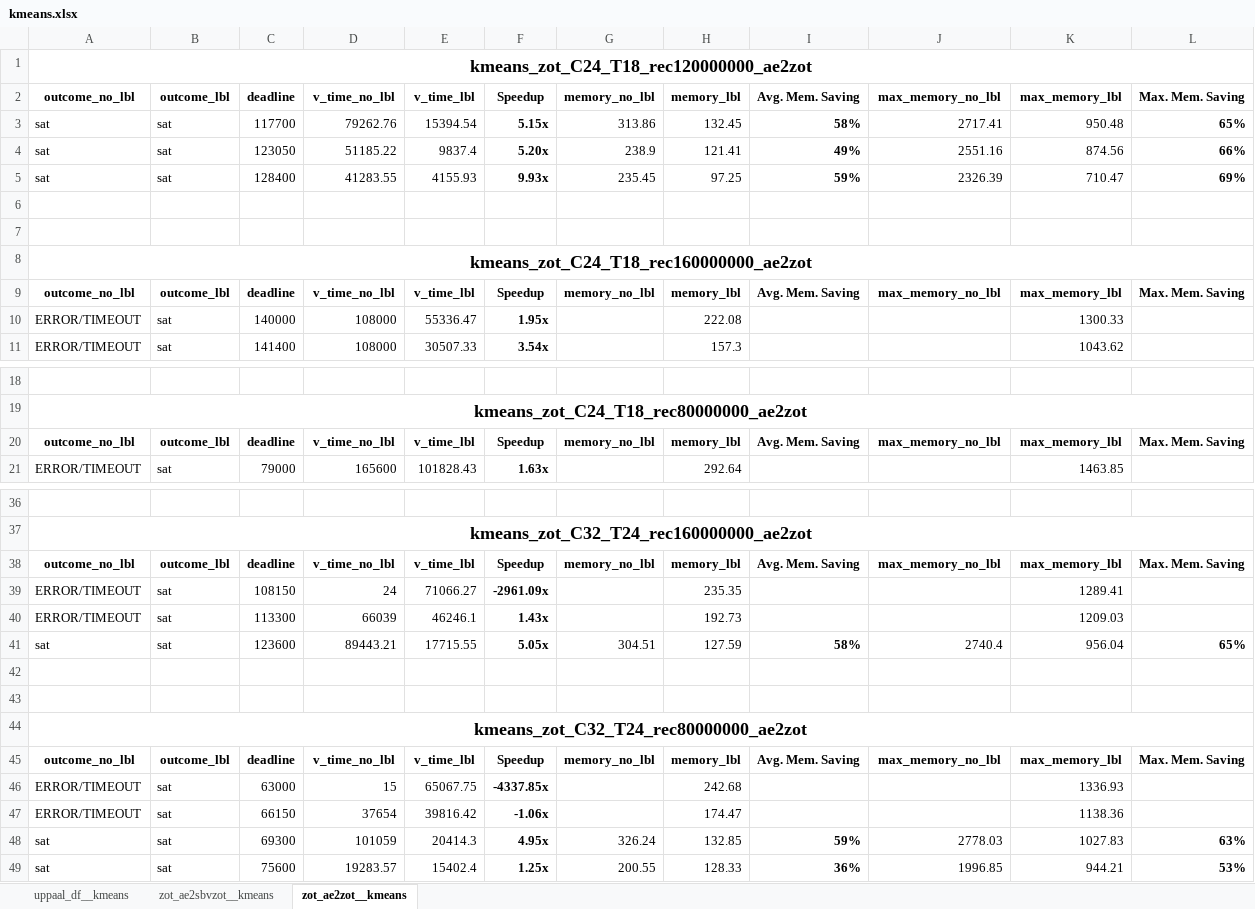
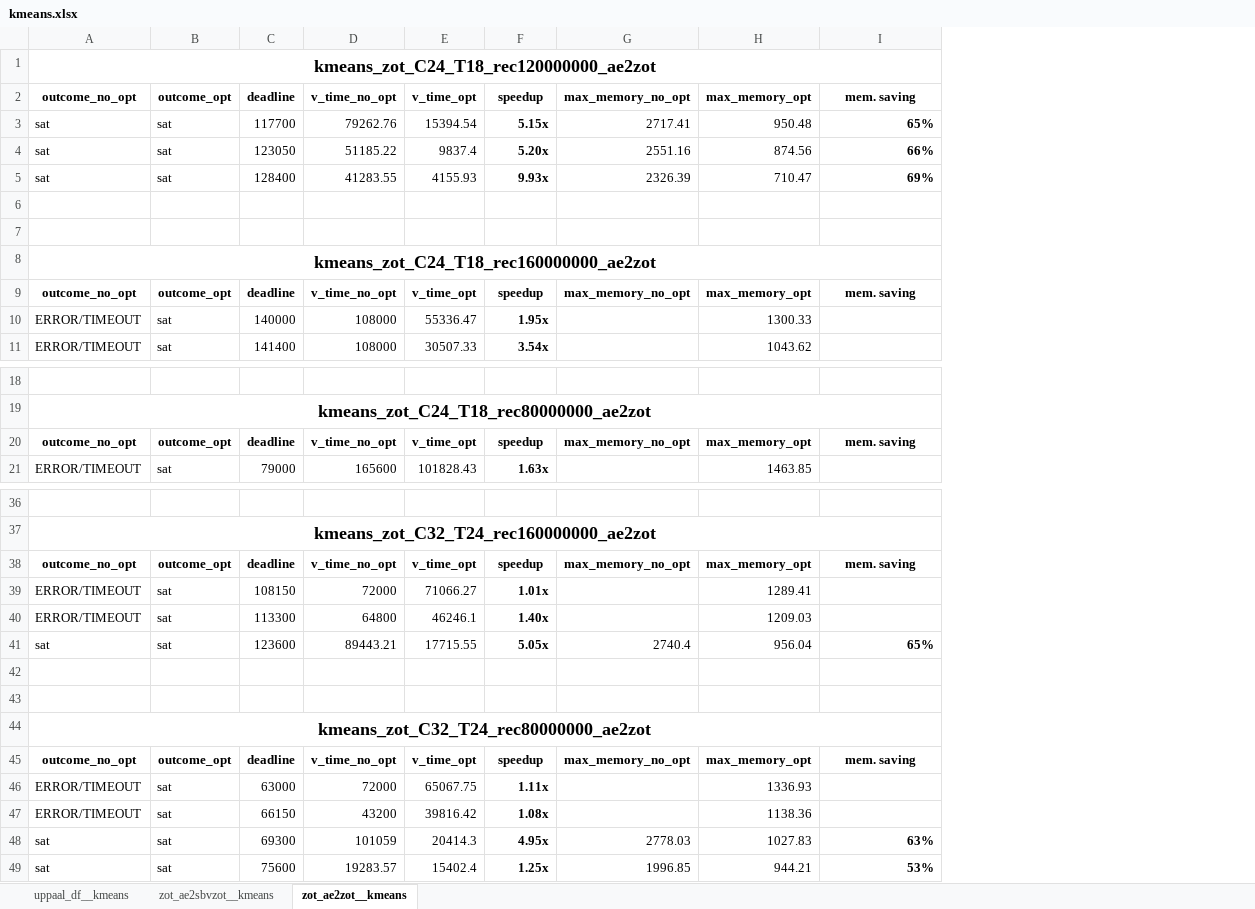
Before and after one commit to deib-polimi/DAG-ver, an Excel workbook: docs/kmeans.xlsx, sheet zot_ae2zot__kmeans, drawn as a sheet; only a part is shown, gaps mark what is left out; values as stored, in another font and other column widths than the file's, no borders; conditional formats not drawn; removed rows and columns are numbered as before the commit, all else as after; the diff covers the shown part only; the diff names each change by its address in the sheet, - before the commit and + after, or states it on an @@ line.

```diff
--- a/docs/kmeans.xlsx (sheet zot_ae2zot__kmeans)
+++ b/docs/kmeans.xlsx (sheet zot_ae2zot__kmeans)
-column G, rows 3-5: 313.86 | 238.9 | 235.45; row 41: 304.51; rows 48-49: 326.24 | 200.55
-column H, rows 3-5: 132.45 | 121.41 | 97.25; rows 10-11: 222.08 | 157.3; row 21: 292.64; rows 39-41: 235.35 | 192.73 | 127.59; rows 46-49: 242.68 | 174.47 | 132.85 | 128.33
-column I, rows 3-5: 58% | 49% | 59%; row 41: 58%; rows 48-49: 59% | 36%
-row 2: outcome_no_lbl | outcome_lbl | deadline | v_time_no_lbl | v_time_lbl | Speedup | memory_no_lbl | memory_lbl | Avg. Mem. Saving | max_memory_no_lbl | max_memory_lbl | Max. Mem. Saving
+row 2: outcome_no_opt | outcome_opt | deadline | v_time_no_opt | v_time_opt | speedup | max_memory_no_opt | max_memory_opt | mem. saving
-row 9: outcome_no_lbl | outcome_lbl | deadline | v_time_no_lbl | v_time_lbl | Speedup | memory_no_lbl | memory_lbl | Avg. Mem. Saving | max_memory_no_lbl | max_memory_lbl | Max. Mem. Saving
+row 9: outcome_no_opt | outcome_opt | deadline | v_time_no_opt | v_time_opt | speedup | max_memory_no_opt | max_memory_opt | mem. saving
-row 20: outcome_no_lbl | outcome_lbl | deadline | v_time_no_lbl | v_time_lbl | Speedup | memory_no_lbl | memory_lbl | Avg. Mem. Saving | max_memory_no_lbl | max_memory_lbl | Max. Mem. Saving
+row 20: outcome_no_opt | outcome_opt | deadline | v_time_no_opt | v_time_opt | speedup | max_memory_no_opt | max_memory_opt | mem. saving
-row 38: outcome_no_lbl | outcome_lbl | deadline | v_time_no_lbl | v_time_lbl | Speedup | memory_no_lbl | memory_lbl | Avg. Mem. Saving | max_memory_no_lbl | max_memory_lbl | Max. Mem. Saving
+row 38: outcome_no_opt | outcome_opt | deadline | v_time_no_opt | v_time_opt | speedup | max_memory_no_opt | max_memory_opt | mem. saving
-D39: 24
+D39: 72000
-F39: -2961.09x
+F39: 1.01x
-D40: 66039
+D40: 64800
-F40: 1.43x
+F40: 1.40x
-row 45: outcome_no_lbl | outcome_lbl | deadline | v_time_no_lbl | v_time_lbl | Speedup | memory_no_lbl | memory_lbl | Avg. Mem. Saving | max_memory_no_lbl | max_memory_lbl | Max. Mem. Saving
+row 45: outcome_no_opt | outcome_opt | deadline | v_time_no_opt | v_time_opt | speedup | max_memory_no_opt | max_memory_opt | mem. saving
-D46: 15
+D46: 72000
-F46: -4337.85x
+F46: 1.11x
-D47: 37654
+D47: 43200
-F47: -1.06x
+F47: 1.08x
```
Also changed, not shown: 1 added row and 1 removed row elsewhere in this sheet, sheet uppaal_df__kmeans, sheet zot_ae2sbvzot__kmeans, docs/pagerank.xlsx, docs/sort_by_key.xlsx, 4 other files.
